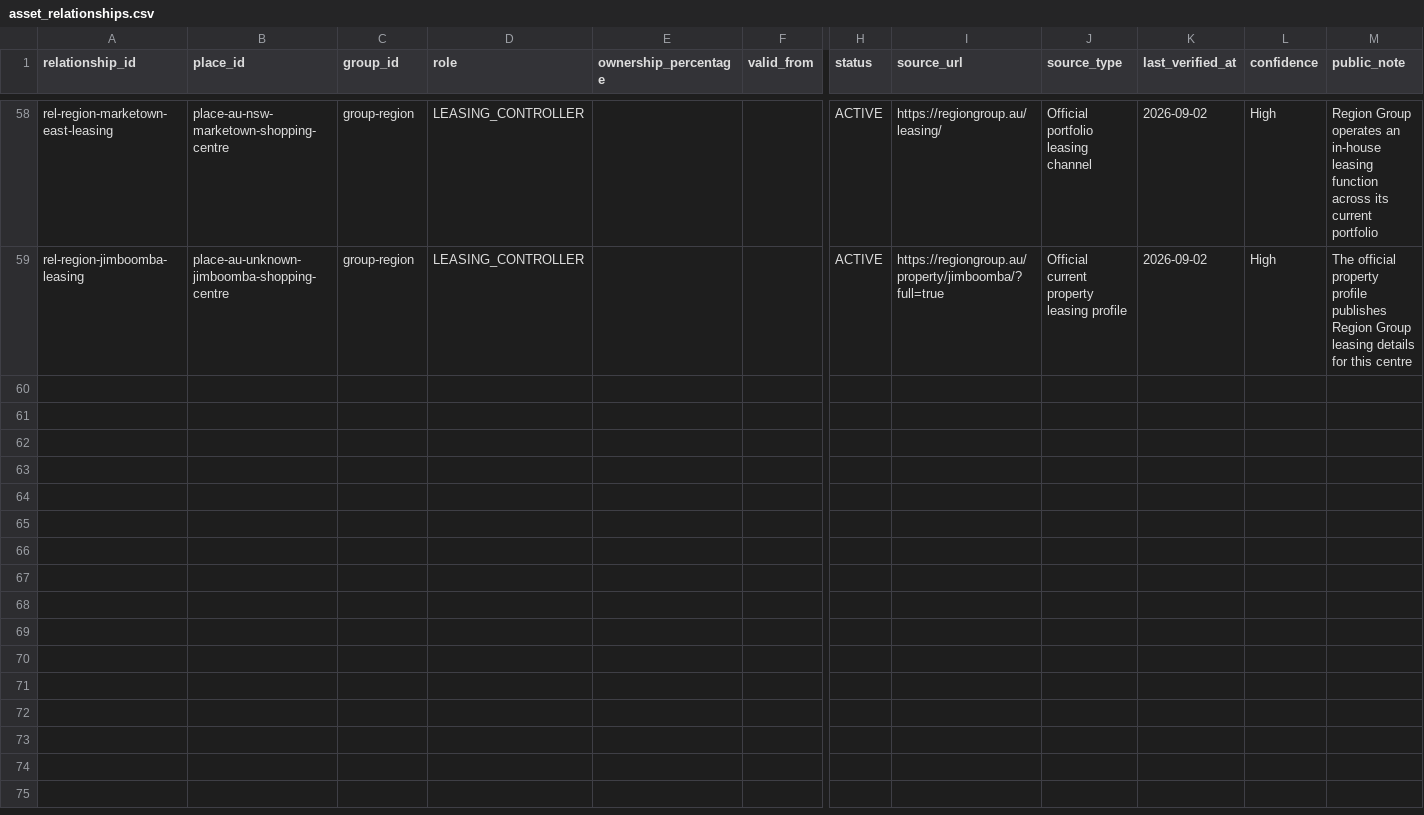
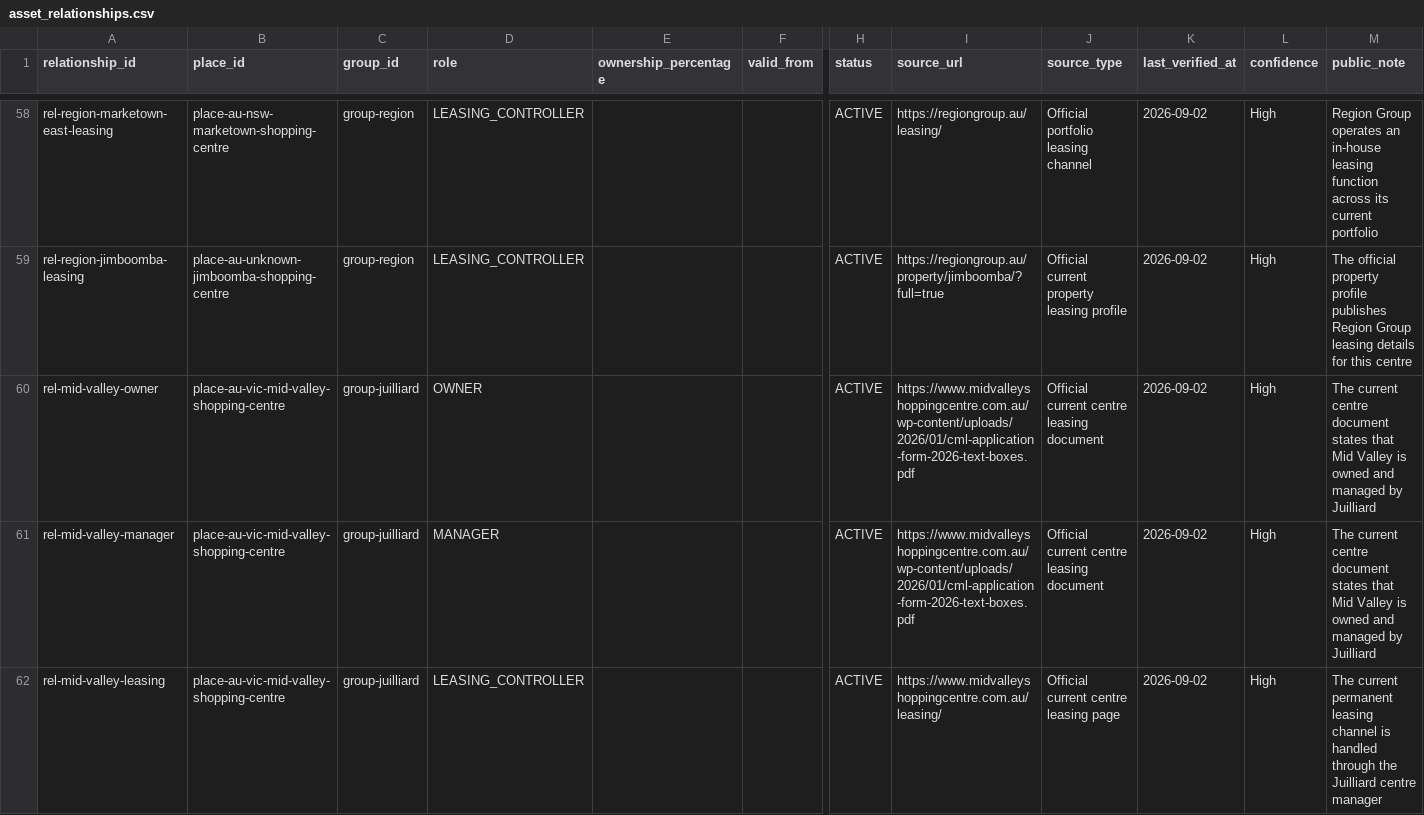
Before and after one commit to aydennicolle-cyber/opsm-store-locator, a CSV file: data/asset_relationships.csv, drawn as a sheet; only a part is shown, gaps mark what is left out; rows hold the shown columns only; the diff names each change by its address in the sheet, - before the commit and + after, or states it on an @@ line.

```diff
--- a/data/asset_relationships.csv
+++ b/data/asset_relationships.csv
+row 60: rel-mid-valley-owner | place-au-vic-mid-valley-shopping-centre | group-juilliard | OWNER |  |  | ACTIVE | https://www.midvalleyshoppingcentre.com.au/wp-content/uploads/2026/01/cml-application-form-2026-text-boxes.pdf | Official current centre leasing document | 2026-09-02 | High | The current centre document states that Mid Valley is owned and managed by Juilliard
+row 61: rel-mid-valley-manager | place-au-vic-mid-valley-shopping-centre | group-juilliard | MANAGER |  |  | ACTIVE | https://www.midvalleyshoppingcentre.com.au/wp-content/uploads/2026/01/cml-application-form-2026-text-boxes.pdf | Official current centre leasing document | 2026-09-02 | High | The current centre document states that Mid Valley is owned and managed by Juilliard
+row 62: rel-mid-valley-leasing | place-au-vic-mid-valley-shopping-centre | group-juilliard | LEASING_CONTROLLER |  |  | ACTIVE | https://www.midvalleyshoppingcentre.com.au/leasing/ | Official current centre leasing page | 2026-09-02 | High | The current permanent leasing channel is handled through the Juilliard centre manager
```
Also changed, not shown: data/place_canonical_overrides.csv, data/place_consolidations.csv, 13 other files.
